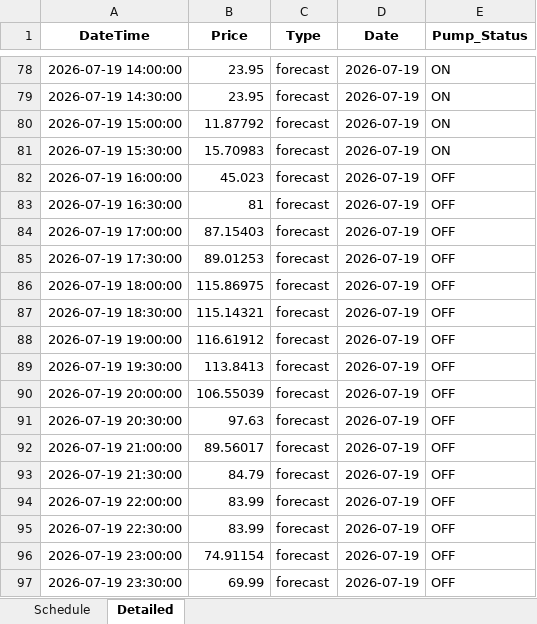
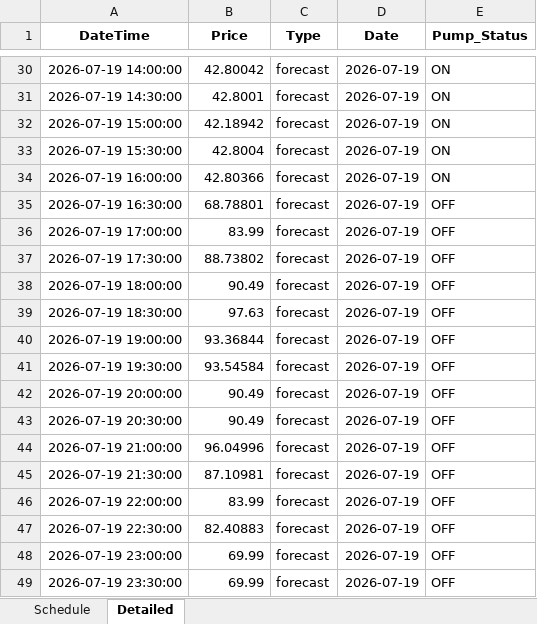
Before and after one commit to bwyLLAP/pump-optimisation-for-SHW, an Excel workbook: data/latest/optimisation_result.xlsx, sheet Detailed, drawn as a sheet; only a part is shown, gaps mark what is left out; values as stored, in another font and other column widths than the file's, no borders; addresses are those after the commit; the diff covers the shown part only; the diff names each change by its address in the sheet, - before the commit and + after, or states it on an @@ line.

```diff
--- a/data/latest/optimisation_result.xlsx (sheet Detailed)
+++ b/data/latest/optimisation_result.xlsx (sheet Detailed)
-B30 (Price): 23.95
+B30 (Price): 42.80042
-B31 (Price): 23.95
+B31 (Price): 42.8001
-B32 (Price): 11.87792
+B32 (Price): 42.18942
-B33 (Price): 15.70983
+B33 (Price): 42.8004
-B34 (Price): 45.023
+B34 (Price): 42.80366
-E34 (Pump_Status): OFF
+E34 (Pump_Status): ON
-B35 (Price): 81
+B35 (Price): 68.78801
-B36 (Price): 87.15403
+B36 (Price): 83.99
-B37 (Price): 89.01253
+B37 (Price): 88.73802
-B38 (Price): 115.86975
+B38 (Price): 90.49
-B39 (Price): 115.14321
+B39 (Price): 97.63
-B40 (Price): 116.61912
+B40 (Price): 93.36844
-B41 (Price): 113.8413
+B41 (Price): 93.54584
-B42 (Price): 106.55039
+B42 (Price): 90.49
-B43 (Price): 97.63
+B43 (Price): 90.49
-B44 (Price): 89.56017
+B44 (Price): 96.04996
-B45 (Price): 84.79
+B45 (Price): 87.10981
-B47 (Price): 83.99
+B47 (Price): 82.40883
-B48 (Price): 74.91154
+B48 (Price): 69.99
```
Also changed, not shown: 48 removed rows and 41 edited cells elsewhere in this sheet, sheet Schedule, 4 other files.
